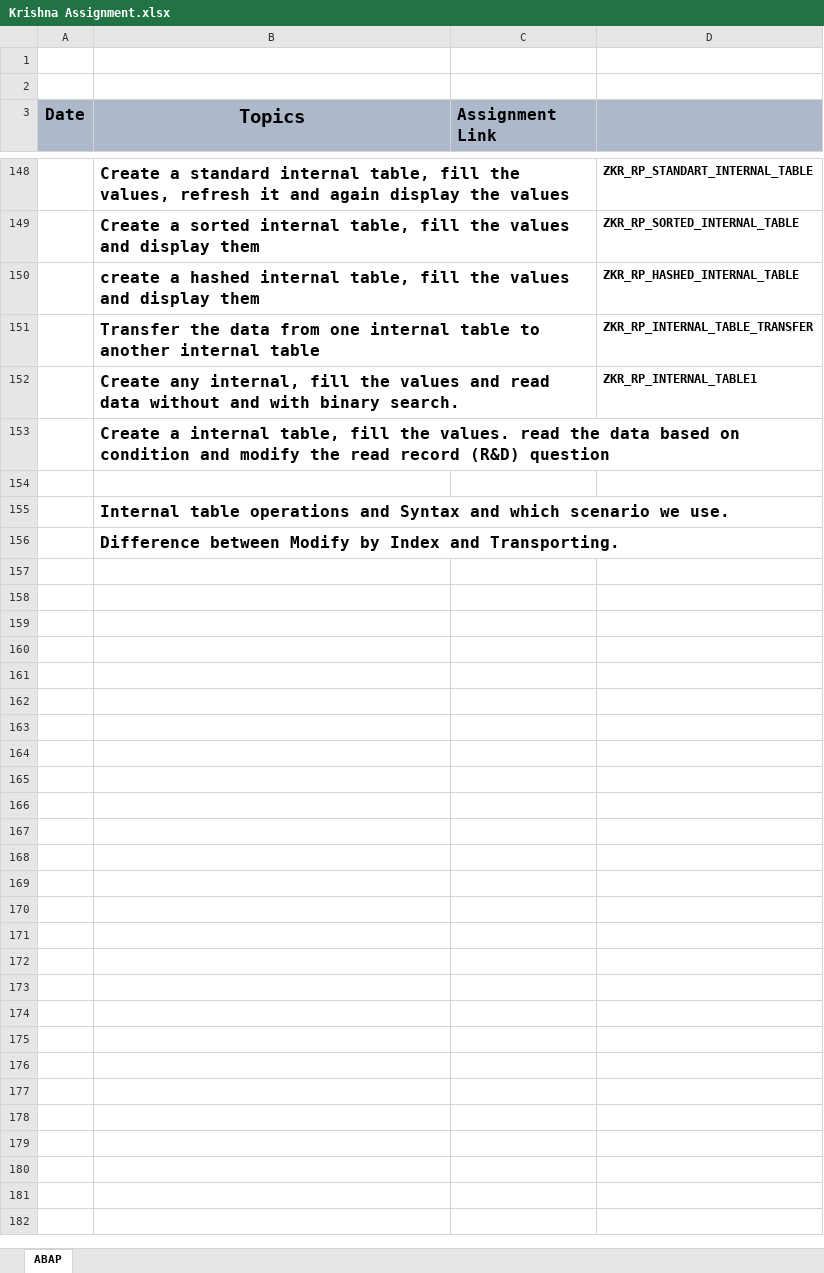
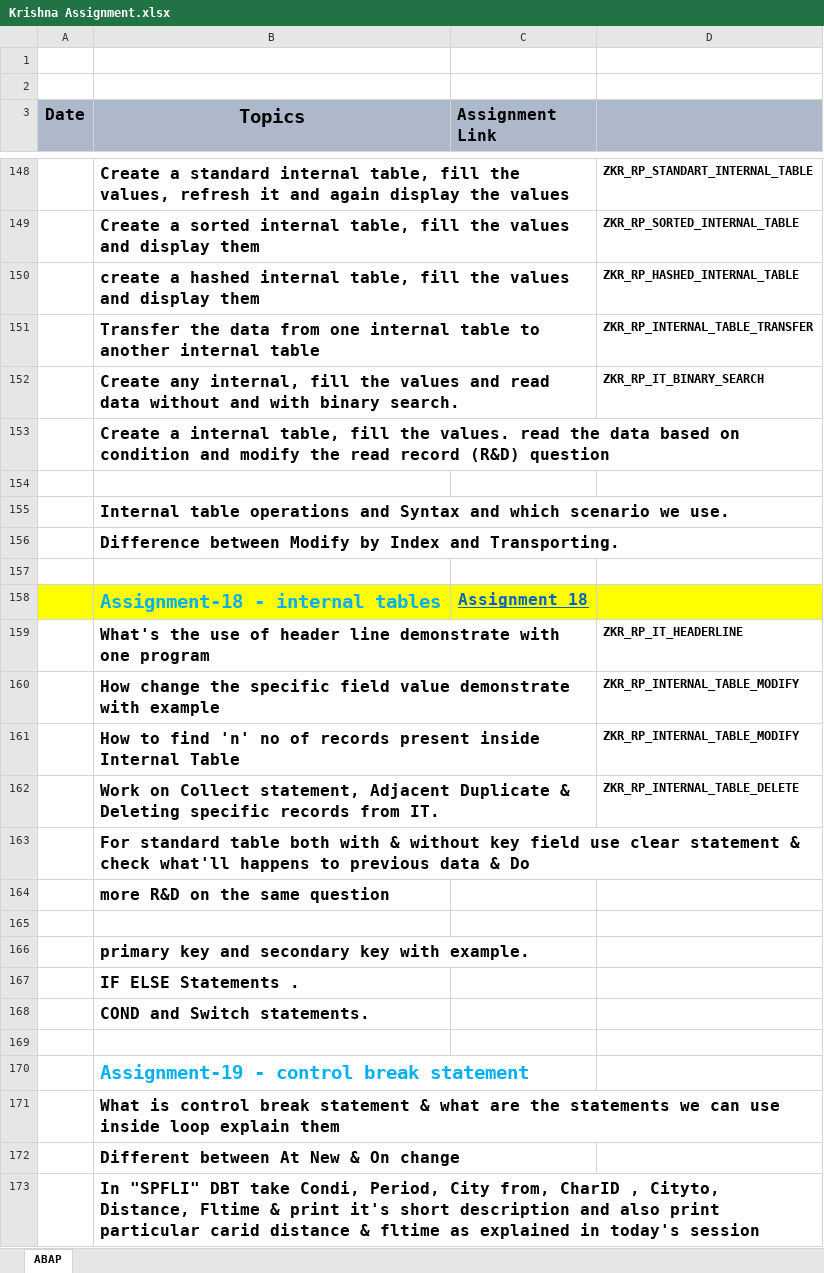
Before and after one commit to krishnagb2003/SAP-Notes, an Excel workbook: Krishna Assignment.xlsx, sheet ABAP, drawn as a sheet; only a part is shown, gaps mark what is left out; values as stored, in another font and other column widths than the file's, no borders; the diff covers the shown part only; the diff names each change by its address in the sheet, - before the commit and + after, or states it on an @@ line.

```diff
--- a/Krishna Assignment.xlsx (sheet ABAP)
+++ b/Krishna Assignment.xlsx (sheet ABAP)
-D152: ZKR_RP_INTERNAL_TABLE1
+D152: ZKR_RP_IT_BINARY_SEARCH
+row 157: (empty)
+row 158:  | Assignment-18 - internal tables | Assignment 18
+row 159:  | What's the use of header line demonstrate with one program |  | ZKR_RP_IT_HEADERLINE
+row 160:  | How change the specific field value demonstrate with example |  | ZKR_RP_INTERNAL_TABLE_MODIFY
+row 161:  | How to find 'n' no of records present inside Internal Table |  | ZKR_RP_INTERNAL_TABLE_MODIFY
+row 162:  | Work on Collect statement, Adjacent Duplicate & Deleting specific records from IT. |  | ZKR_RP_INTERNAL_TABLE_DELETE
+row 163:  | For standard table both with & without key field use clear statement & check what'll happens to previous data & Do
+row 164:  | more R&D on the same question
+row 165: (empty)
+row 166:  | primary key and secondary key with example.
+row 167:  | IF ELSE Statements .
+row 168:  | COND and Switch statements.
+row 169: (empty)
+row 170:  | Assignment-19 - control break statement
+row 171:  | What is control break statement & what are the statements we can use inside loop explain them
+row 172:  | Different between At New & On change
+row 173:  | In "SPFLI" DBT take Condi, Period, City from, CharID , Cityto, Distance, Fltime & print it's short description and also print particular carid distance & fltime as explained in today's session
```
Also changed, not shown: 1 edited cell elsewhere in this sheet, 2 other files.
